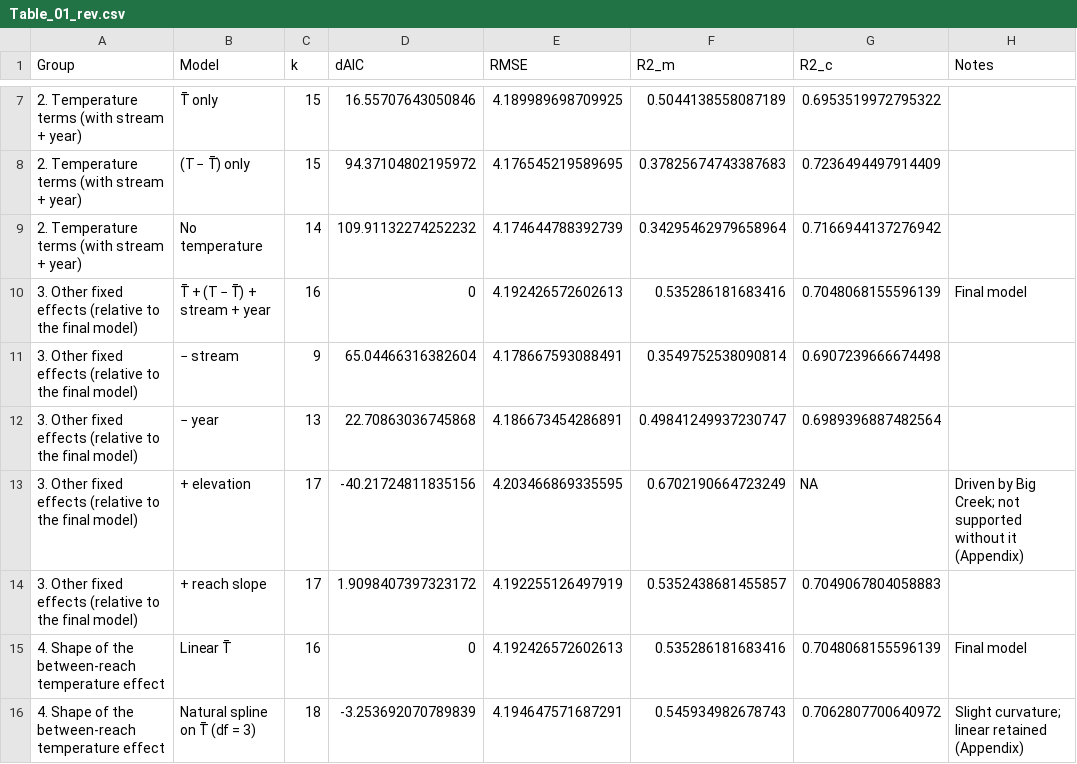
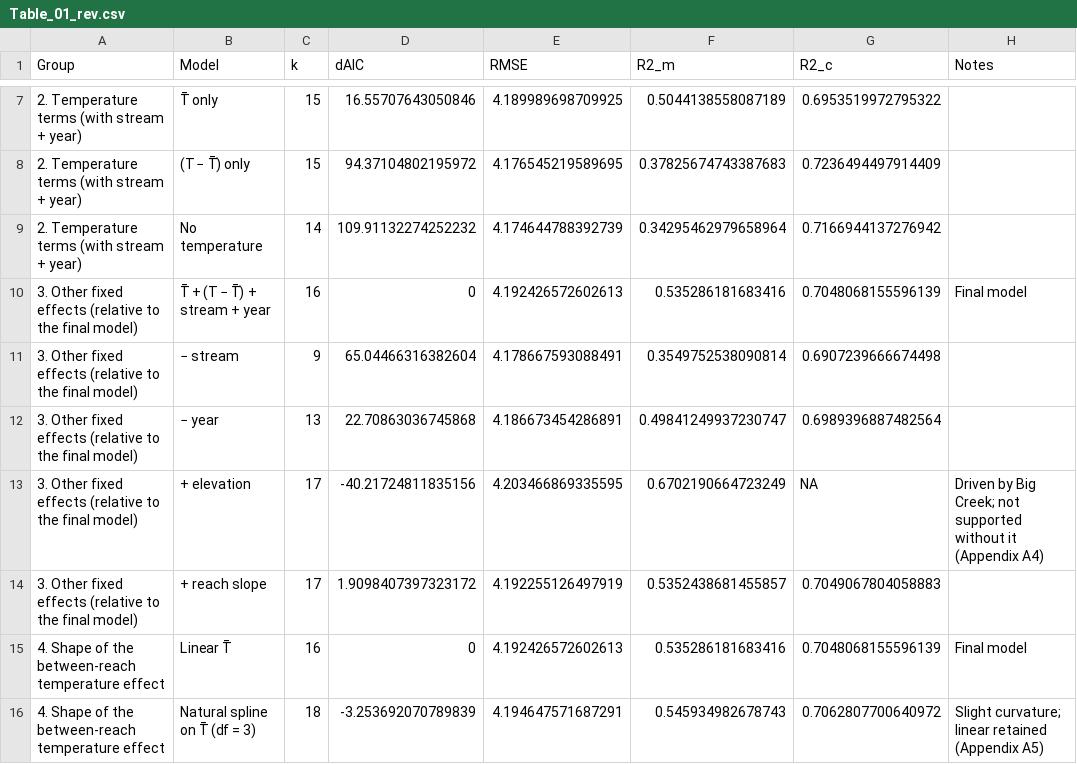
Before and after one commit to morgan-sparks/mfsr_phenology, a CSV file: tables/revision/Table_01_rev.csv, drawn as a sheet; only a part is shown, gaps mark what is left out.

Commit message:
Fix tables for export

```diff
--- a/tables/revision/Table_01_rev.csv
+++ b/tables/revision/Table_01_rev.csv
@@ -12,5 +12,5 @@ Group,Model,k,dAIC,RMSE,R2_m,R2_c,Notes
 3. Other fixed effects (relative to the final model),− year,13,22.70863036745868,4.186673454286891,0.49841249937230747,0.6989396887482564,
-3. Other fixed effects (relative to the final model),+ elevation,17,-40.21724811835156,4.203466869335595,0.6702190664723249,NA,Driven by Big Creek; not supported without it (Appendix)
+3. Other fixed effects (relative to the final model),+ elevation,17,-40.21724811835156,4.203466869335595,0.6702190664723249,NA,Driven by Big Creek; not supported without it (Appendix A4)
 3. Other fixed effects (relative to the final model),+ reach slope,17,1.9098407397323172,4.192255126497919,0.5352438681455857,0.7049067804058883,
 4. Shape of the between-reach temperature effect,Linear T̄,16,0,4.192426572602613,0.535286181683416,0.7048068155596139,Final model
-4. Shape of the between-reach temperature effect,Natural spline on T̄ (df = 3),18,-3.253692070789839,4.194647571687291,0.545934982678743,0.7062807700640972,Slight curvature; linear retained (Appendix)
+4. Shape of the between-reach temperature effect,Natural spline on T̄ (df = 3),18,-3.253692070789839,4.194647571687291,0.545934982678743,0.7062807700640972,Slight curvature; linear retained (Appendix A5)
```
Also changed, not shown: 6 other files.
